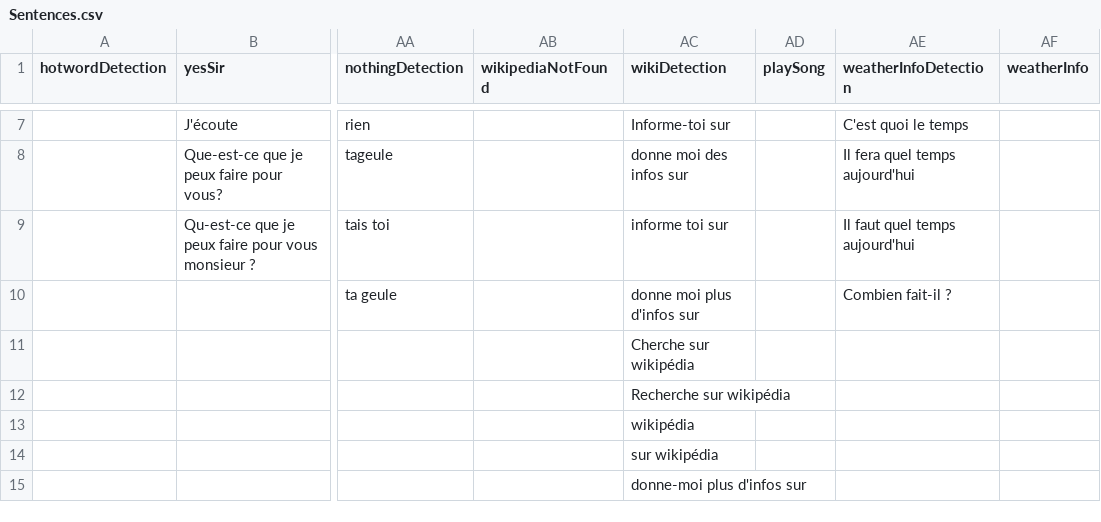
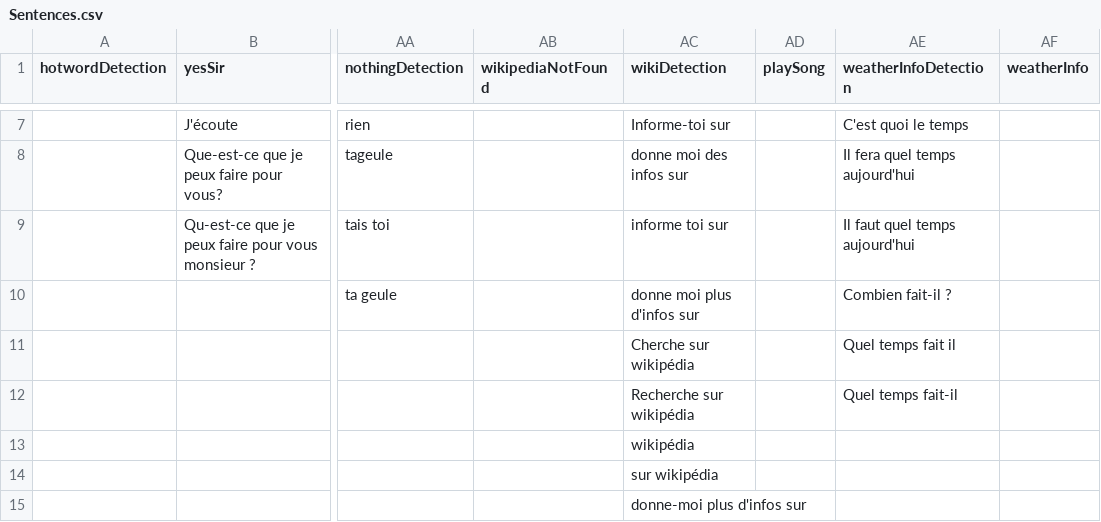
Before and after one commit to M4TH1EU/jarvis-server-archive-v1, a CSV file: Sentences.csv, drawn as a sheet; only a part is shown, gaps mark what is left out; the diff names each change by its address in the sheet, - before the commit and + after, or states it on an @@ line.

Commit message:
Added no-voice mode and improved weather plugin

```diff
--- a/Sentences.csv
+++ b/Sentences.csv
-AE11 (weatherInfoDetection): (empty)
+AE11 (weatherInfoDetection): Quel temps fait il
-AE12 (weatherInfoDetection): (empty)
+AE12 (weatherInfoDetection): Quel temps fait-il
```
Also changed, not shown: 3 other files.
